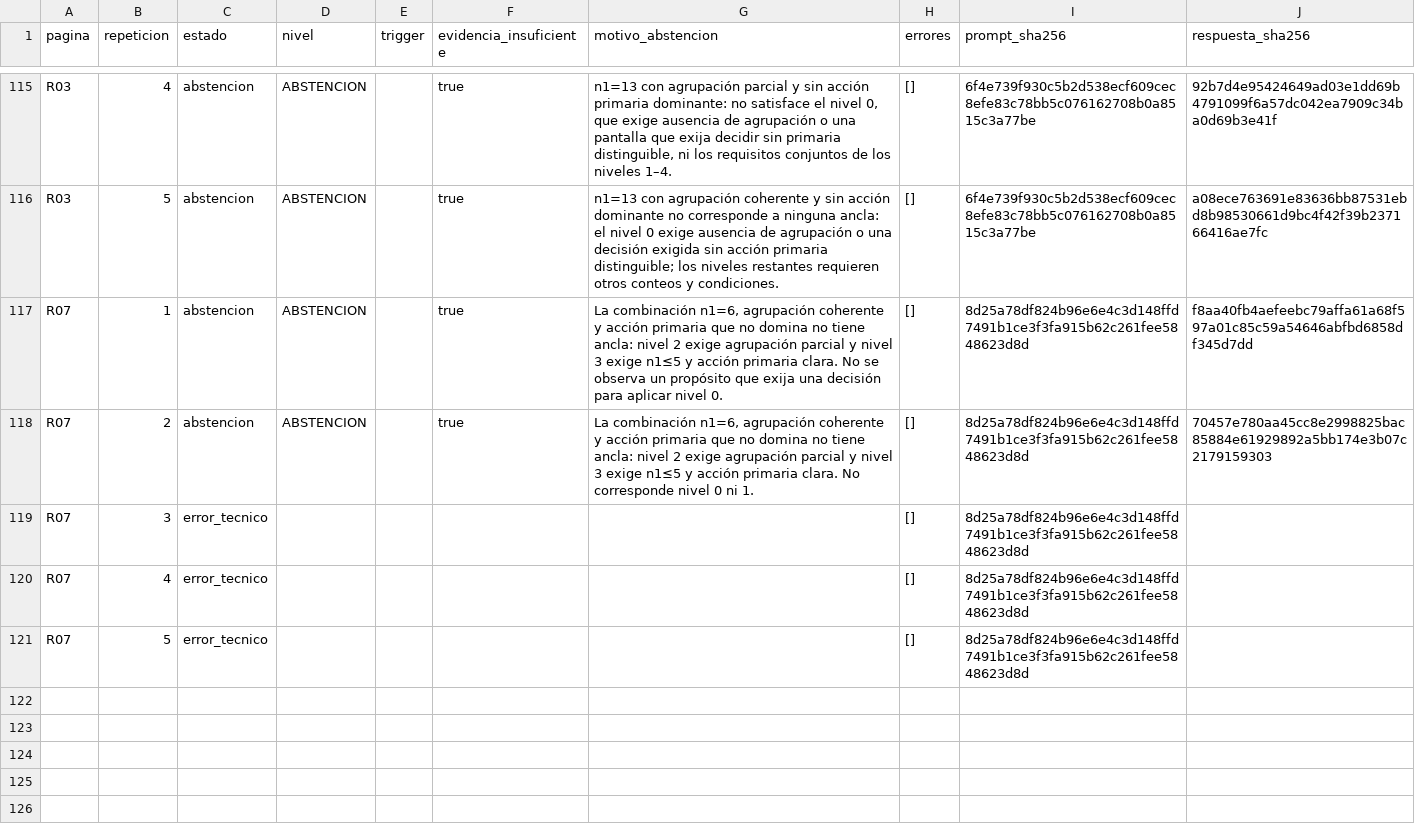
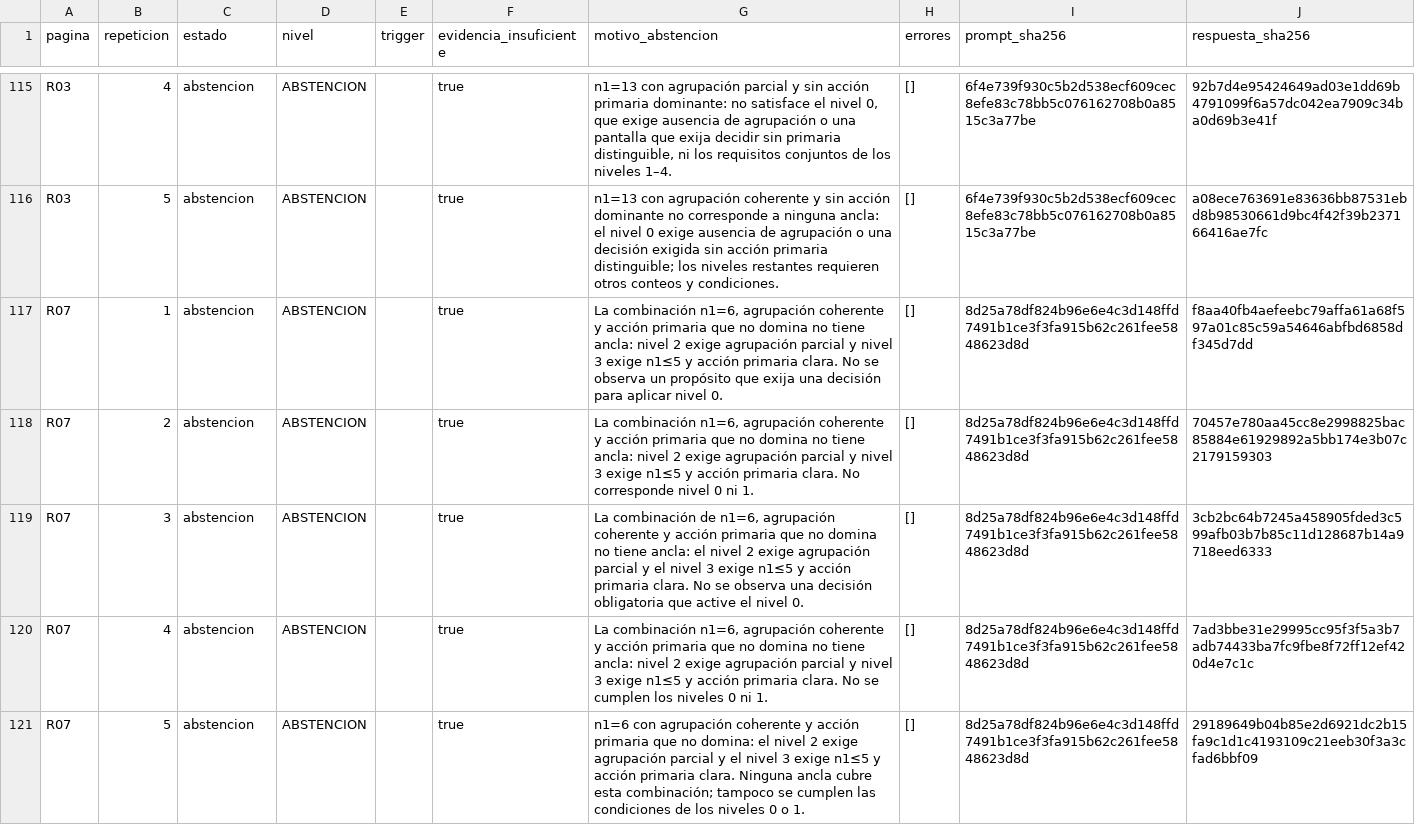
Before and after one commit to uniandes-ux-laws/ux-laws-plugin, a CSV file: pilotos/g2-2026-10-18/evaluaciones.csv, drawn as a sheet; only a part is shown, gaps mark what is left out.

Commit message:
Completa y sella los pilotos de G2 y G7

```diff
--- a/pilotos/g2-2026-10-18/evaluaciones.csv
+++ b/pilotos/g2-2026-10-18/evaluaciones.csv
@@ -118,4 +118,4 @@
 "R07","2","abstencion","ABSTENCION",,"true","La combinación n1=6, agrupación coherente y acción primaria que no domina no tiene ancla: nivel 2 exige agrupación parcial y nivel 3 exige n1≤5 y acción primaria clara. No corresponde nivel 0 ni 1.","[]","8d25a78df824b96e6e4c3d148ffd7491b1ce3f3fa915b62c261fee5848623d8d","70457e780aa45cc8e2998825bac85884e61929892a5bb174e3b07c2179159303"
-"R07","3","error_tecnico",,,,,"[]","8d25a78df824b96e6e4c3d148ffd7491b1ce3f3fa915b62c261fee5848623d8d",
-"R07","4","error_tecnico",,,,,"[]","8d25a78df824b96e6e4c3d148ffd7491b1ce3f3fa915b62c261fee5848623d8d",
-"R07","5","error_tecnico",,,,,"[]","8d25a78df824b96e6e4c3d148ffd7491b1ce3f3fa915b62c261fee5848623d8d",
+"R07","3","abstencion","ABSTENCION",,"true","La combinación de n1=6, agrupación coherente y acción primaria que no domina no tiene ancla: el nivel 2 exige agrupación parcial y el nivel 3 exige n1≤5 y acción primaria clara. No se observa una decisión obligatoria que active el nivel 0.","[]","8d25a78df824b96e6e4c3d148ffd7491b1ce3f3fa915b62c261fee5848623d8d","3cb2bc64b7245a458905fded3c599afb03b7b85c11d128687b14a9718eed6333"
+"R07","4","abstencion","ABSTENCION",,"true","La combinación n1=6, agrupación coherente y acción primaria que no domina no tiene ancla: nivel 2 exige agrupación parcial y nivel 3 exige n1≤5 y acción primaria clara. No se cumplen los niveles 0 ni 1.","[]","8d25a78df824b96e6e4c3d148ffd7491b1ce3f3fa915b62c261fee5848623d8d","7ad3bbe31e29995cc95f3f5a3b7adb74433ba7fc9fbe8f72ff12ef420d4e7c1c"
+"R07","5","abstencion","ABSTENCION",,"true","n1=6 con agrupación coherente y acción primaria que no domina: el nivel 2 exige agrupación parcial y el nivel 3 exige n1≤5 y acción primaria clara. Ninguna ancla cubre esta combinación; tampoco se cumplen las condiciones de los niveles 0 o 1.","[]","8d25a78df824b96e6e4c3d148ffd7491b1ce3f3fa915b62c261fee5848623d8d","29189649b04b85e2d6921dc2b15fa9c1d1c4193109c21eeb30f3a3cfad6bbf09"
```
Also changed, not shown: pilotos/g2-2026-10-18/resumen.csv, 28 other files.
